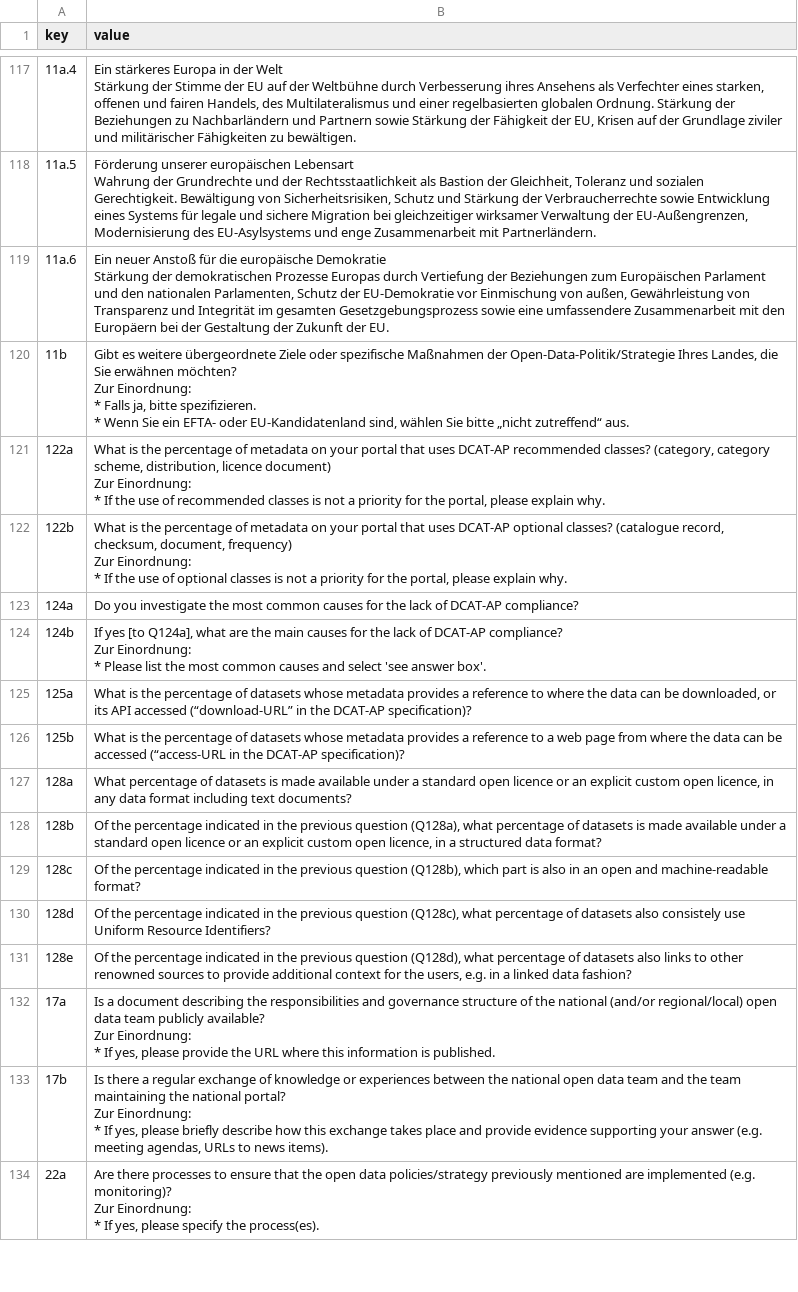
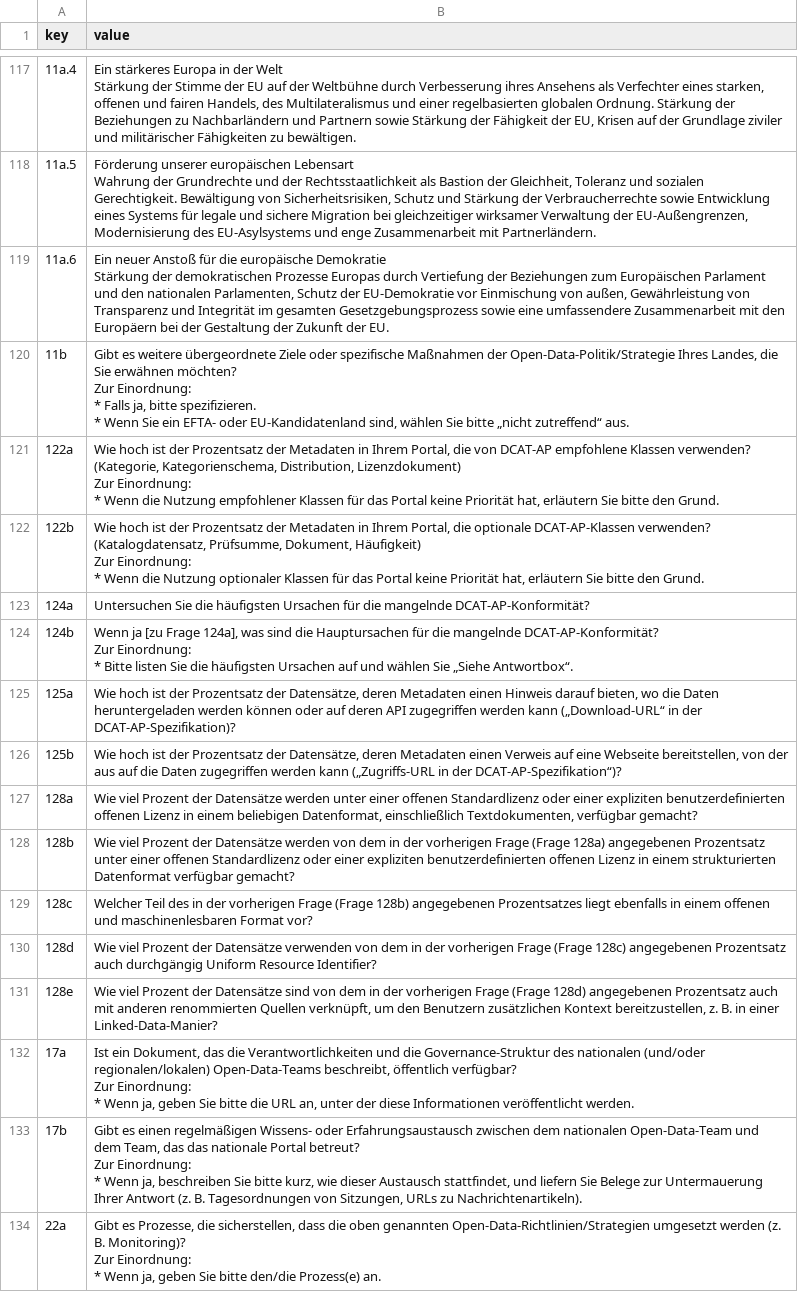
Before and after one commit to tursics/maturity-report, a CSV file: 2023/3-simplified/00_i18n_de.csv, drawn as a sheet; only a part is shown, gaps mark what is left out; ↵ is a line break in a cell; the diff covers the shown part only; the diff names each change by its address in the sheet, - before the commit and + after, or states it on an @@ line.

Commit message:
many more translations

```diff
--- a/2023/3-simplified/00_i18n_de.csv
+++ b/2023/3-simplified/00_i18n_de.csv
-B121 (value): What is the percentage of metadata on your portal that uses DCAT-AP recommended classes? (category, category scheme, distribution, licence document) ↵ Zur Einordnung: ↵ * If the use of recommended classes is not a priority for the portal, please explain why.
+B121 (value): Wie hoch ist der Prozentsatz der Metadaten in Ihrem Portal, die von DCAT-AP empfohlene Klassen verwenden? (Kategorie, Kategorienschema, Distribution, Lizenzdokument) ↵ Zur Einordnung: ↵ * Wenn die Nutzung empfohlener Klassen für das Portal keine Priorität hat, erläutern Sie bitte den Grund.
-B122 (value): What is the percentage of metadata on your portal that uses DCAT-AP optional classes? (catalogue record, checksum, document, frequency) ↵ Zur Einordnung: ↵ * If the use of optional classes is not a priority for the portal, please explain why.
+B122 (value): Wie hoch ist der Prozentsatz der Metadaten in Ihrem Portal, die optionale DCAT-AP-Klassen verwenden? (Katalogdatensatz, Prüfsumme, Dokument, Häufigkeit) ↵ Zur Einordnung: ↵ * Wenn die Nutzung optionaler Klassen für das Portal keine Priorität hat, erläutern Sie bitte den Grund.
-B123 (value): Do you investigate the most common causes for the lack of DCAT-AP compliance?
+B123 (value): Untersuchen Sie die häufigsten Ursachen für die mangelnde DCAT-AP-Konformität?
-B124 (value): If yes [to Q124a], what are the main causes for the lack of DCAT-AP compliance? ↵ Zur Einordnung: ↵ * Please list the most common causes and select 'see answer box'.
+B124 (value): Wenn ja [zu Frage 124a], was sind die Hauptursachen für die mangelnde DCAT-AP-Konformität? ↵ Zur Einordnung: ↵ * Bitte listen Sie die häufigsten Ursachen auf und wählen Sie „Siehe Antwortbox“.
-B125 (value): What is the percentage of datasets whose metadata provides a reference to where the data can be downloaded, or its API accessed (“download-URL” in the DCAT-AP specification)?
+B125 (value): Wie hoch ist der Prozentsatz der Datensätze, deren Metadaten einen Hinweis darauf bieten, wo die Daten heruntergeladen werden können oder auf deren API zugegriffen werden kann („Download-URL“ in der DCAT-AP-Spezifikation)?
-B126 (value): What is the percentage of datasets whose metadata provides a reference to a web page from where the data can be accessed (“access-URL in the DCAT-AP specification)?
+B126 (value): Wie hoch ist der Prozentsatz der Datensätze, deren Metadaten einen Verweis auf eine Webseite bereitstellen, von der aus auf die Daten zugegriffen werden kann („Zugriffs-URL in der DCAT-AP-Spezifikation“)?
-B127 (value): What percentage of datasets is made available under a standard open licence or an explicit custom open licence, in any data format including text documents?
+B127 (value): Wie viel Prozent der Datensätze werden unter einer offenen Standardlizenz oder einer expliziten benutzerdefinierten offenen Lizenz in einem beliebigen Datenformat, einschließlich Textdokumenten, verfügbar gemacht?
-B128 (value): Of the percentage indicated in the previous question (Q128a), what percentage of datasets is made available under a standard open licence or an explicit custom open licence, in a structured data format?
+B128 (value): Wie viel Prozent der Datensätze werden von dem in der vorherigen Frage (Frage 128a) angegebenen Prozentsatz unter einer offenen Standardlizenz oder einer expliziten benutzerdefinierten offenen Lizenz in einem strukturierten Datenformat verfügbar gemacht?
-B129 (value): Of the percentage indicated in the previous question (Q128b), which part is also in an open and machine-readable format?
+B129 (value): Welcher Teil des in der vorherigen Frage (Frage 128b) angegebenen Prozentsatzes liegt ebenfalls in einem offenen und maschinenlesbaren Format vor?
-B130 (value): Of the percentage indicated in the previous question (Q128c), what percentage of datasets also consistely use Uniform Resource Identifiers?
+B130 (value): Wie viel Prozent der Datensätze verwenden von dem in der vorherigen Frage (Frage 128c) angegebenen Prozentsatz auch durchgängig Uniform Resource Identifier?
-B131 (value): Of the percentage indicated in the previous question (Q128d), what percentage of datasets also links to other renowned sources to provide additional context for the users, e.g. in a linked data fashion?
+B131 (value): Wie viel Prozent der Datensätze sind von dem in der vorherigen Frage (Frage 128d) angegebenen Prozentsatz auch mit anderen renommierten Quellen verknüpft, um den Benutzern zusätzlichen Kontext bereitzustellen, z. B. in einer Linked-Data-Manier?
-B132 (value): Is a document describing the responsibilities and governance structure of the national (and/or regional/local) open data team publicly available? ↵ Zur Einordnung: ↵ * If yes, please provide the URL where this information is published.
+B132 (value): Ist ein Dokument, das die Verantwortlichkeiten und die Governance-Struktur des nationalen (und/oder regionalen/lokalen) Open-Data-Teams beschreibt, öffentlich verfügbar? ↵ Zur Einordnung: ↵ * Wenn ja, geben Sie bitte die URL an, unter der diese Informationen veröffentlicht werden.
-B133 (value): Is there a regular exchange of knowledge or experiences between the national open data team and the team maintaining the national portal? ↵ Zur Einordnung: ↵ * If yes, please briefly describe how this exchange takes place and provide evidence supporting your answer (e.g. meeting agendas, URLs to news items).
+B133 (value): Gibt es einen regelmäßigen Wissens- oder Erfahrungsaustausch zwischen dem nationalen Open-Data-Team und dem Team, das das nationale Portal betreut? ↵ Zur Einordnung: ↵ * Wenn ja, beschreiben Sie bitte kurz, wie dieser Austausch stattfindet, und liefern Sie Belege zur Untermauerung Ihrer Antwort (z. B. Tagesordnungen von Sitzungen, URLs zu Nachrichtenartikeln).
-B134 (value): Are there processes to ensure that the open data policies/strategy previously mentioned are implemented (e.g. monitoring)? ↵ Zur Einordnung: ↵ * If yes, please specify the process(es).
+B134 (value): Gibt es Prozesse, die sicherstellen, dass die oben genannten Open-Data-Richtlinien/Strategien umgesetzt werden (z. B. Monitoring)? ↵ Zur Einordnung: ↵ * Wenn ja, geben Sie bitte den/die Prozess(e) an.
```
Also changed, not shown: 55 edited cells elsewhere in this file.
